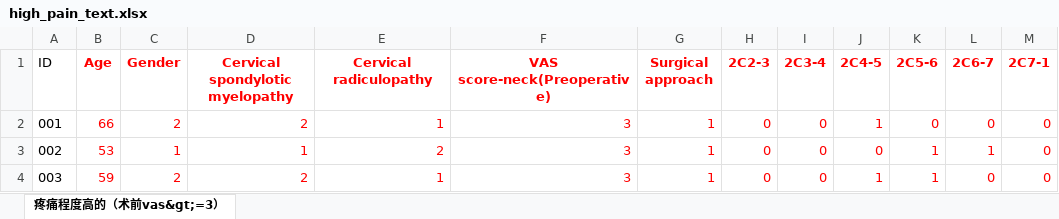
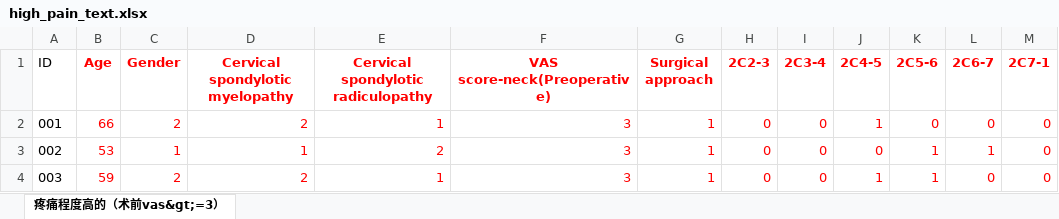
Before and after one commit to sjyzy/CSMD, an Excel workbook: high_pain_text.xlsx, sheet 疼痛程度高的（术前vas&gt;=3）, drawn as a sheet; only a part is shown; values as stored, in another font and other column widths than the file's, no borders; the diff names each change by its address in the sheet, - before the commit and + after, or states it on an @@ line.

Commit message:
updata high_pain_text
modified English

```diff
--- a/high_pain_text.xlsx (sheet 疼痛程度高的（术前vas&gt;=3）)
+++ b/high_pain_text.xlsx (sheet 疼痛程度高的（术前vas&gt;=3）)
-E1: Cervical radiculopathy
+E1: Cervical spondylotic radiculopathy
```
Also changed, not shown: ._high_pain_text.xlsx, 2 other files.
